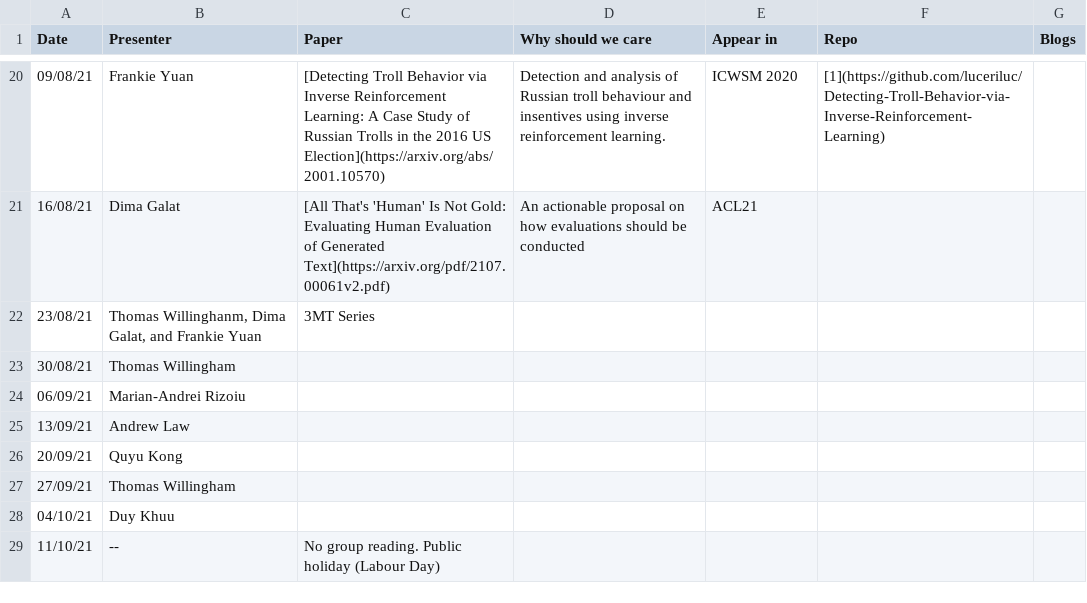
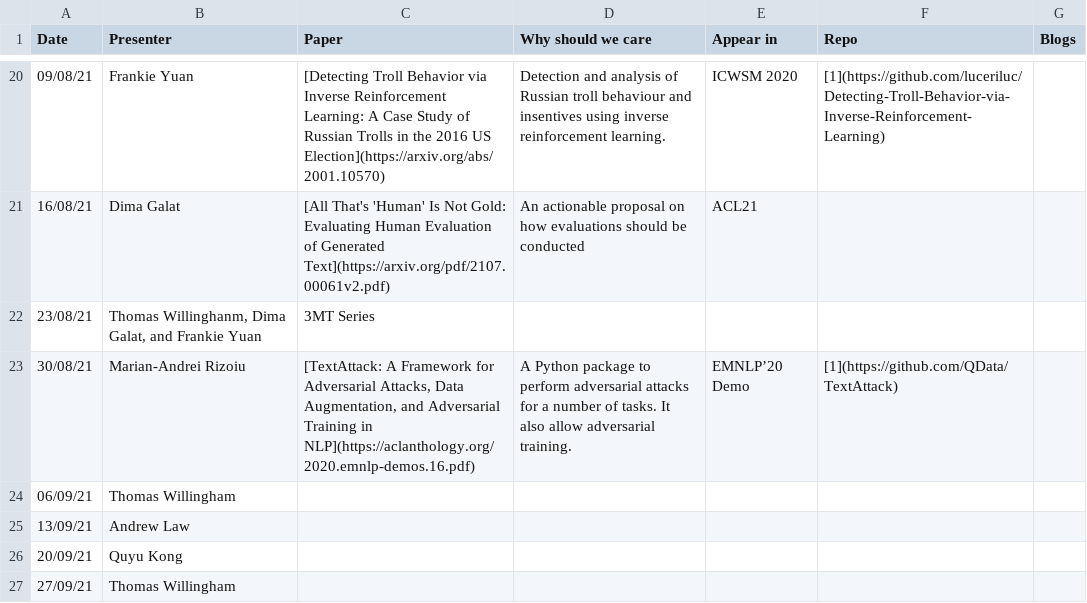
Before and after one commit to leagueofscholars/behavioral-ds.github.io, a CSV file: content/reading/reading_group_schedule.csv, drawn as a sheet; only a part is shown, gaps mark what is left out; the shorter side is filled out with more unchanged rows; the diff names each change by its address in the sheet, - before the commit and + after, or states it on an @@ line.

Commit message:
Updated schedule -- switched with Tom, added MAR's paper.

```diff
--- a/content/reading/reading_group_schedule.csv
+++ b/content/reading/reading_group_schedule.csv
-B23 (Presenter): Thomas Willingham
+B23 (Presenter): Marian-Andrei Rizoiu
-C23 (Paper): (empty)
+C23 (Paper): [TextAttack: A Framework for Adversarial Attacks, Data Augmentation, and Adversarial Training in NLP](https://aclanthology.org/2020.emnlp-demos.16.pdf)
-D23 (Why should we care): (empty)
+D23 (Why should we care): A Python package to perform adversarial attacks for a number of tasks. It also allow adversarial training.
-E23 (Appear in): (empty)
+E23 (Appear in): EMNLP’20 Demo
-F23 (Repo): (empty)
+F23 (Repo): [1](https://github.com/QData/TextAttack)
-B24 (Presenter): Marian-Andrei Rizoiu
+B24 (Presenter): Thomas Willingham
```
